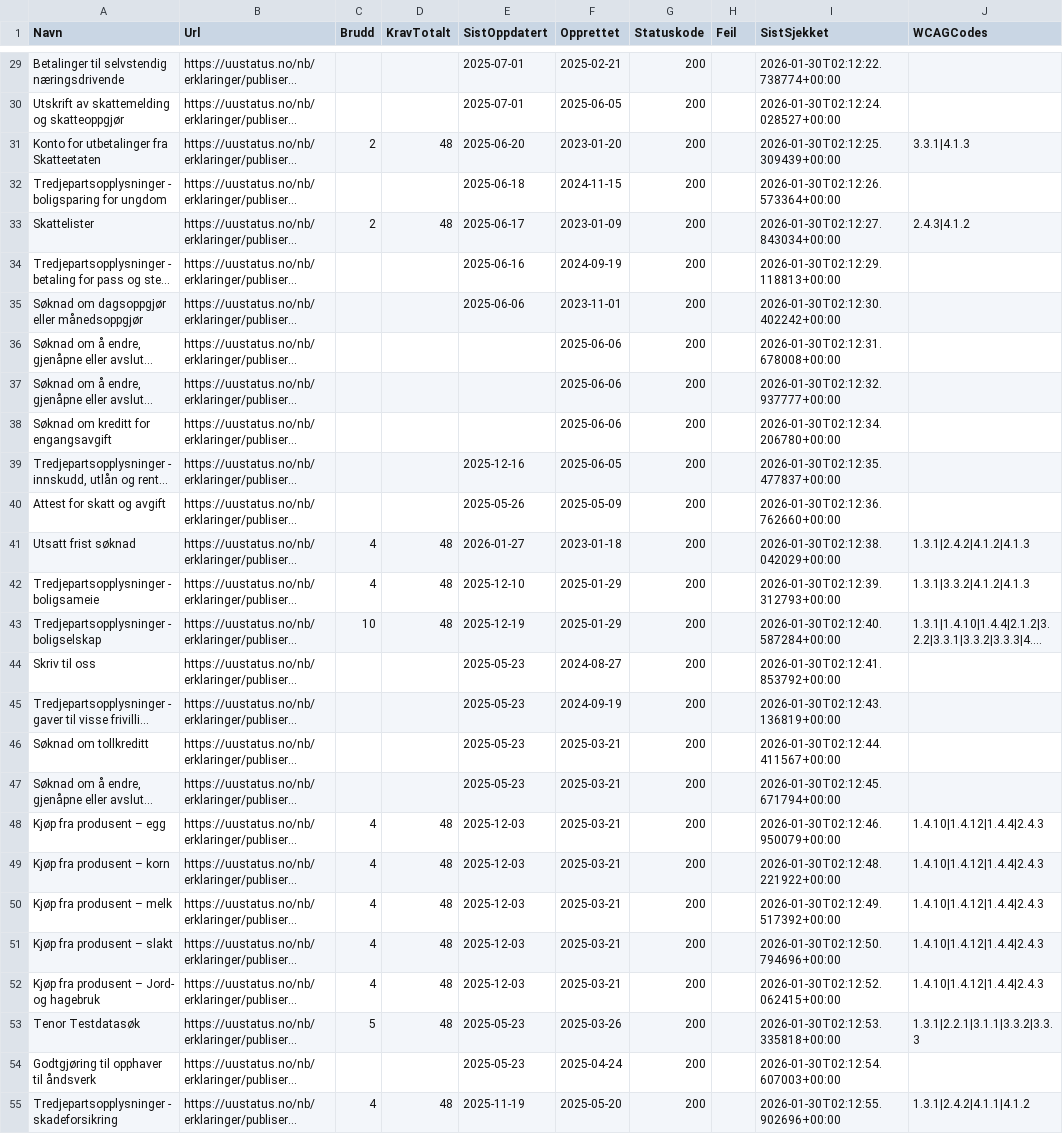
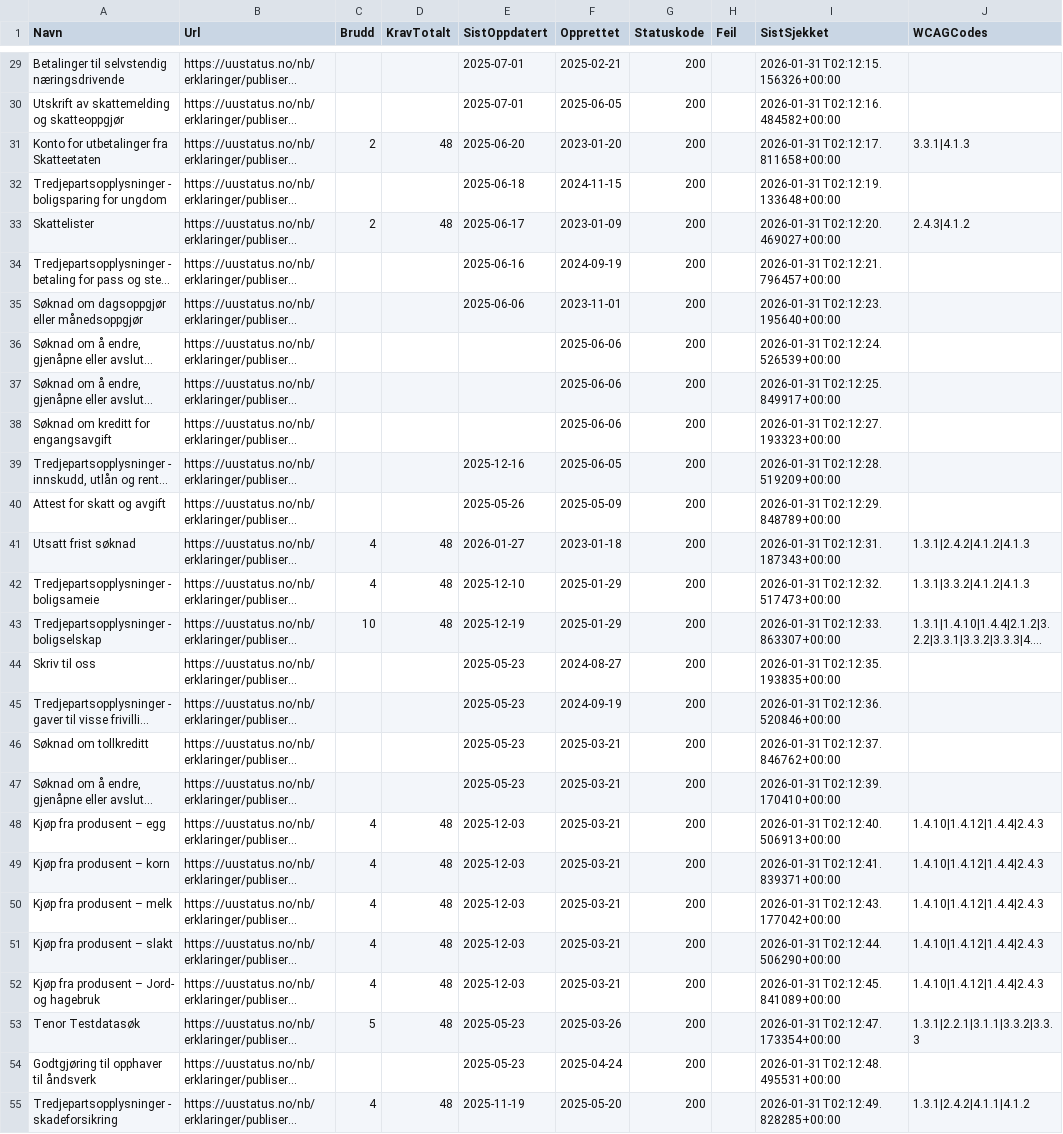
Before and after one commit to Skatteetaten/uu-status, a CSV file: uu-status.csv, drawn as a sheet; only a part is shown, gaps mark what is left out; long unchanged cells end in …; the diff covers the shown part only; the diff names each change by its address in the sheet, - before the commit and + after, or states it on an @@ line.

```diff
--- a/uu-status.csv
+++ b/uu-status.csv
-I29 (SistSjekket): 2026-01-30T02:12:22.738774+00:00
+I29 (SistSjekket): 2026-01-31T02:12:15.156326+00:00
-I30 (SistSjekket): 2026-01-30T02:12:24.028527+00:00
+I30 (SistSjekket): 2026-01-31T02:12:16.484582+00:00
-I31 (SistSjekket): 2026-01-30T02:12:25.309439+00:00
+I31 (SistSjekket): 2026-01-31T02:12:17.811658+00:00
-I32 (SistSjekket): 2026-01-30T02:12:26.573364+00:00
+I32 (SistSjekket): 2026-01-31T02:12:19.133648+00:00
-I33 (SistSjekket): 2026-01-30T02:12:27.843034+00:00
+I33 (SistSjekket): 2026-01-31T02:12:20.469027+00:00
-I34 (SistSjekket): 2026-01-30T02:12:29.118813+00:00
+I34 (SistSjekket): 2026-01-31T02:12:21.796457+00:00
-I35 (SistSjekket): 2026-01-30T02:12:30.402242+00:00
+I35 (SistSjekket): 2026-01-31T02:12:23.195640+00:00
-I36 (SistSjekket): 2026-01-30T02:12:31.678008+00:00
+I36 (SistSjekket): 2026-01-31T02:12:24.526539+00:00
-I37 (SistSjekket): 2026-01-30T02:12:32.937777+00:00
+I37 (SistSjekket): 2026-01-31T02:12:25.849917+00:00
-I38 (SistSjekket): 2026-01-30T02:12:34.206780+00:00
+I38 (SistSjekket): 2026-01-31T02:12:27.193323+00:00
-I39 (SistSjekket): 2026-01-30T02:12:35.477837+00:00
+I39 (SistSjekket): 2026-01-31T02:12:28.519209+00:00
-I40 (SistSjekket): 2026-01-30T02:12:36.762660+00:00
+I40 (SistSjekket): 2026-01-31T02:12:29.848789+00:00
-I41 (SistSjekket): 2026-01-30T02:12:38.042029+00:00
+I41 (SistSjekket): 2026-01-31T02:12:31.187343+00:00
-I42 (SistSjekket): 2026-01-30T02:12:39.312793+00:00
+I42 (SistSjekket): 2026-01-31T02:12:32.517473+00:00
-I43 (SistSjekket): 2026-01-30T02:12:40.587284+00:00
+I43 (SistSjekket): 2026-01-31T02:12:33.863307+00:00
-I44 (SistSjekket): 2026-01-30T02:12:41.853792+00:00
+I44 (SistSjekket): 2026-01-31T02:12:35.193835+00:00
-I45 (SistSjekket): 2026-01-30T02:12:43.136819+00:00
+I45 (SistSjekket): 2026-01-31T02:12:36.520846+00:00
-I46 (SistSjekket): 2026-01-30T02:12:44.411567+00:00
+I46 (SistSjekket): 2026-01-31T02:12:37.846762+00:00
-I47 (SistSjekket): 2026-01-30T02:12:45.671794+00:00
+I47 (SistSjekket): 2026-01-31T02:12:39.170410+00:00
-I48 (SistSjekket): 2026-01-30T02:12:46.950079+00:00
+I48 (SistSjekket): 2026-01-31T02:12:40.506913+00:00
-I49 (SistSjekket): 2026-01-30T02:12:48.221922+00:00
+I49 (SistSjekket): 2026-01-31T02:12:41.839371+00:00
-I50 (SistSjekket): 2026-01-30T02:12:49.517392+00:00
+I50 (SistSjekket): 2026-01-31T02:12:43.177042+00:00
-I51 (SistSjekket): 2026-01-30T02:12:50.794696+00:00
+I51 (SistSjekket): 2026-01-31T02:12:44.506290+00:00
-I52 (SistSjekket): 2026-01-30T02:12:52.062415+00:00
+I52 (SistSjekket): 2026-01-31T02:12:45.841089+00:00
-I53 (SistSjekket): 2026-01-30T02:12:53.335818+00:00
+I53 (SistSjekket): 2026-01-31T02:12:47.173354+00:00
-I54 (SistSjekket): 2026-01-30T02:12:54.607003+00:00
+I54 (SistSjekket): 2026-01-31T02:12:48.495531+00:00
-I55 (SistSjekket): 2026-01-30T02:12:55.902696+00:00
+I55 (SistSjekket): 2026-01-31T02:12:49.828285+00:00
```
Also changed, not shown: 76 edited cells elsewhere in this file, docs/uu-status.csv, 4 other files.
